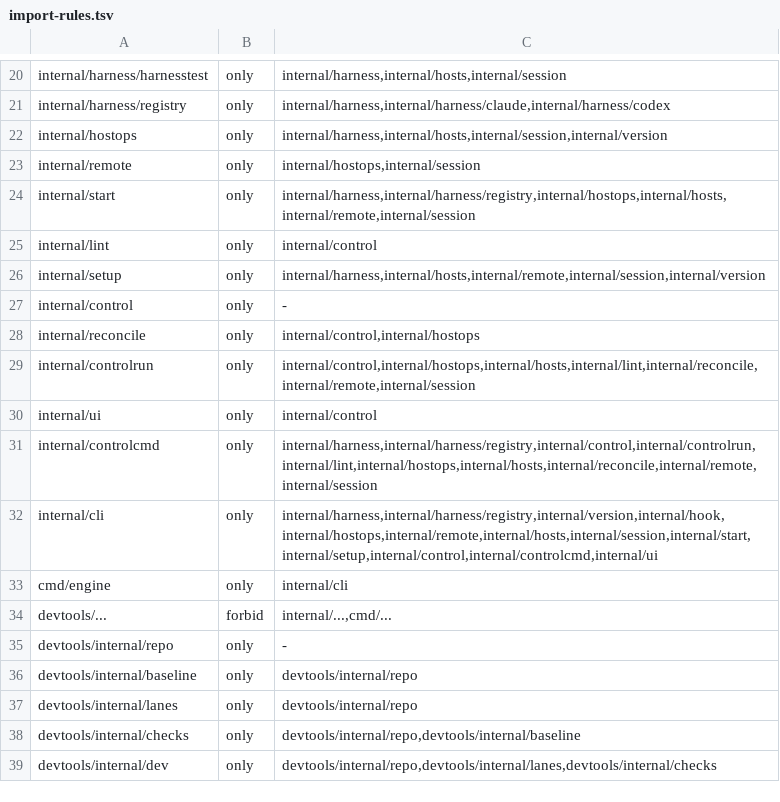
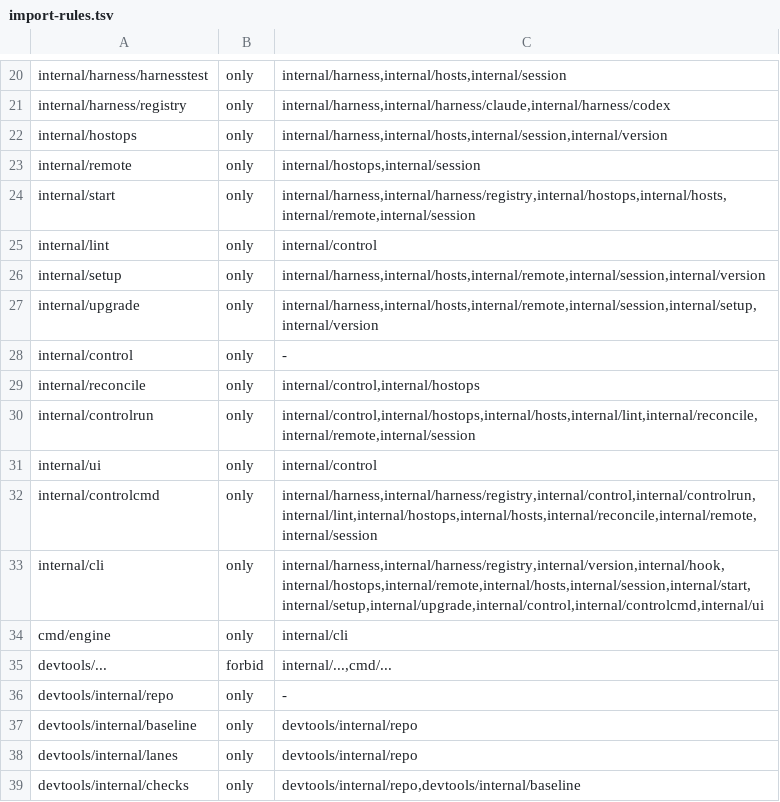
Before and after one commit to dinoderek/engine, a TSV file: scripts/import-rules.tsv, drawn as a sheet; only a part is shown, gaps mark what is left out; the shorter side is filled out with more unchanged rows.

```diff
--- a/scripts/import-rules.tsv
+++ b/scripts/import-rules.tsv
@@ -26,2 +26,3 @@ internal/lint	only	internal/control
 internal/setup	only	internal/harness,internal/hosts,internal/remote,internal/session,internal/version
+internal/upgrade	only	internal/harness,internal/hosts,internal/remote,internal/session,internal/setup,internal/version
 internal/control	only	-
@@ -31,3 +32,3 @@ internal/ui	only	internal/control
 internal/controlcmd	only	internal/harness,internal/harness/registry,internal/control,internal/controlrun,internal/lint,internal/hostops,internal/hosts,internal/reconcile,internal/remote,internal/session
-internal/cli	only	internal/harness,internal/harness/registry,internal/version,internal/hook,internal/hostops,internal/remote,internal/hosts,internal/session,internal/start,internal/setup,internal/control,internal/controlcmd,internal/ui
+internal/cli	only	internal/harness,internal/harness/registry,internal/version,internal/hook,internal/hostops,internal/remote,internal/hosts,internal/session,internal/start,internal/setup,internal/upgrade,internal/control,internal/controlcmd,internal/ui
 cmd/engine	only	internal/cli
```
Also changed, not shown: 25 other files.
